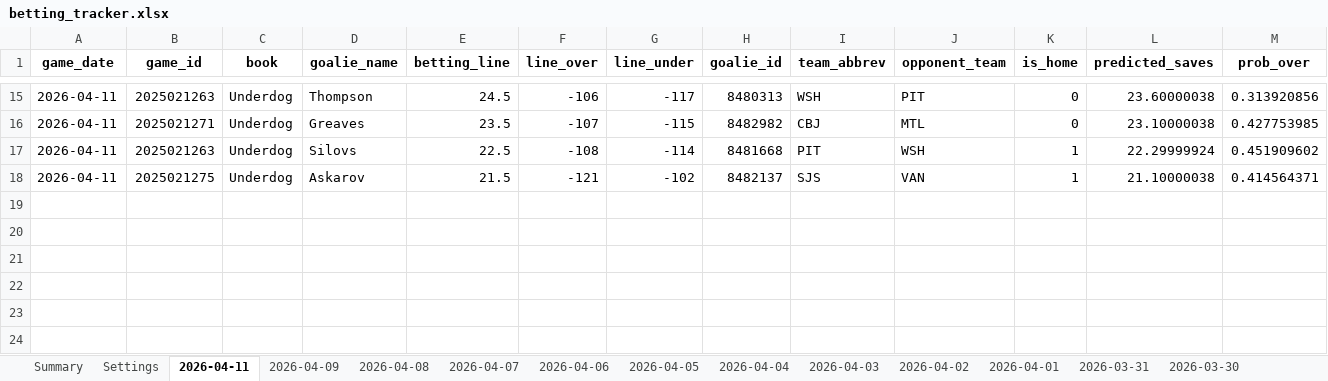
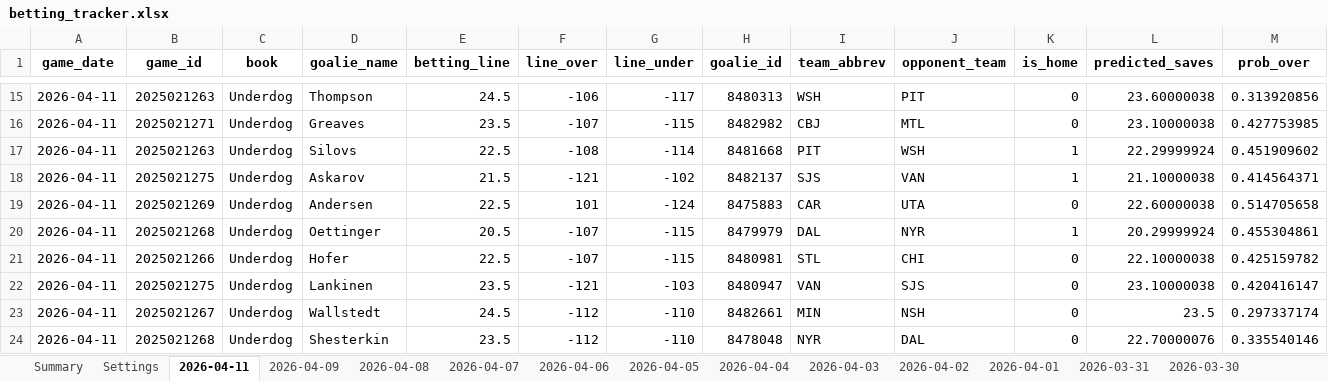
Before and after one commit to jjakemoss/saves-model-v3, an Excel workbook: betting_tracker.xlsx, sheet 2026-04-11, drawn as a sheet; only a part is shown, gaps mark what is left out; values as stored, in another font and other column widths than the file's, no borders; rows hold the shown columns only; the diff names each change by its address in the sheet, - before the commit and + after, or states it on an @@ line.

```diff
--- a/betting_tracker.xlsx (sheet 2026-04-11)
+++ b/betting_tracker.xlsx (sheet 2026-04-11)
+row 19: 2026-04-11 | 2025021269 | Underdog | Andersen | 22.5 | 101 | -124 | 8475883 | CAR | UTA | 0 | 22.60000038 | 0.514705658
+row 20: 2026-04-11 | 2025021268 | Underdog | Oettinger | 20.5 | -107 | -115 | 8479979 | DAL | NYR | 1 | 20.29999924 | 0.455304861
+row 21: 2026-04-11 | 2025021266 | Underdog | Hofer | 22.5 | -107 | -115 | 8480981 | STL | CHI | 0 | 22.10000038 | 0.425159782
+row 22: 2026-04-11 | 2025021275 | Underdog | Lankinen | 23.5 | -121 | -103 | 8480947 | VAN | SJS | 0 | 23.10000038 | 0.420416147
+row 23: 2026-04-11 | 2025021267 | Underdog | Wallstedt | 24.5 | -112 | -110 | 8482661 | MIN | NSH | 0 | 23.5 | 0.297337174
+row 24: 2026-04-11 | 2025021268 | Underdog | Shesterkin | 23.5 | -112 | -110 | 8478048 | NYR | DAL | 0 | 22.70000076 | 0.335540146
```
